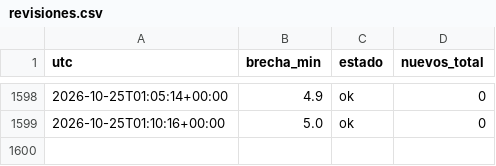
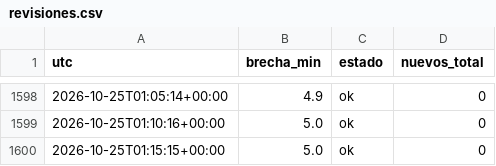
Before and after one commit to carranzauwaldo/vigilante-remates, a CSV file: revisiones.csv, drawn as a sheet; only a part is shown, gaps mark what is left out; the diff names each change by its address in the sheet, - before the commit and + after, or states it on an @@ line.

```diff
--- a/revisiones.csv
+++ b/revisiones.csv
+row 1600: 2026-10-25T01:15:15+00:00 | 5.0 | ok | 0
```
